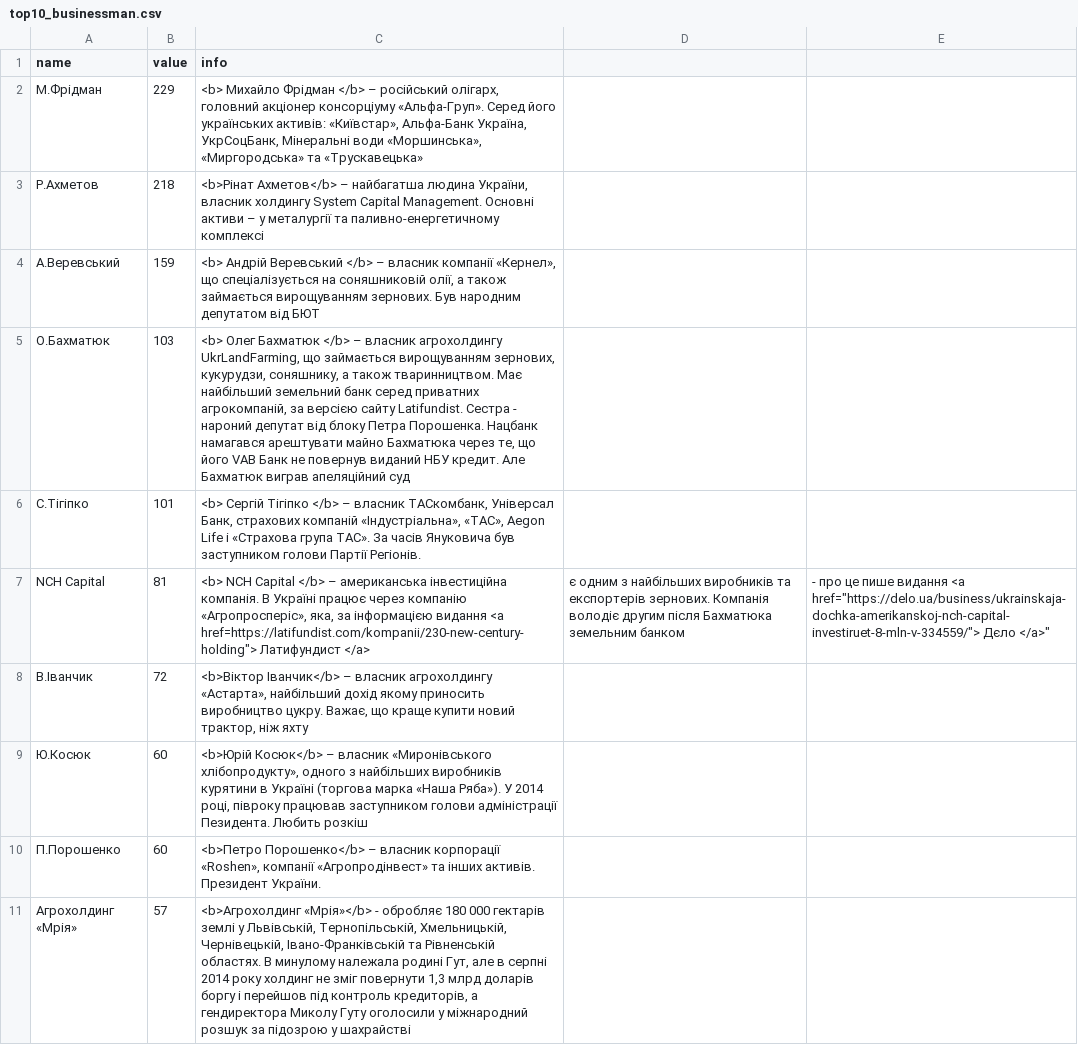
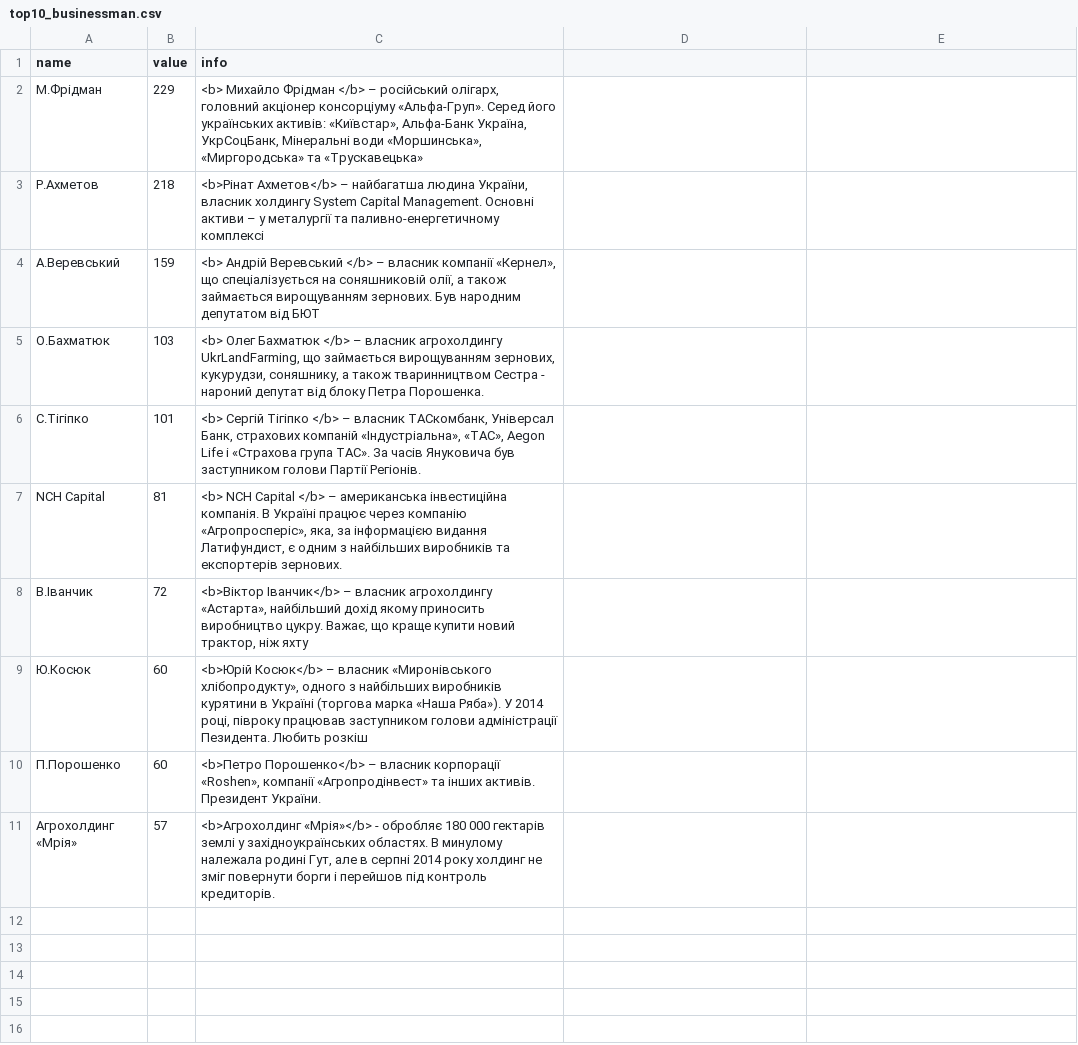
Before and after one commit to YevhDr/beneficiaries, a CSV file: data/top10_businessman.csv, drawn as a sheet; the diff names each change by its address in the sheet, - before the commit and + after, or states it on an @@ line.

```diff
--- a/data/top10_businessman.csv
+++ b/data/top10_businessman.csv
-C5 (info): …а також тваринництвом. Має найбільший земельний банк серед приватних агрокомпаній, за версією сайту Latifundist. Сестра - нароний депутат від блоку Петра Порошенка. Нацбанк намагався арештувати майно Бахматюка через те, що його VAB Банк не повернув виданий НБУ кредит. Але Бахматюк виграв апеляційний суд
+C5 (info): …а також тваринництвом Сестра - нароний депутат від блоку Петра Порошенка.
-C7 (info): …інформацією видання <a href=https://latifundist.com/kompanii/230-new-century-holding"> Латифундист </a>
+C7 (info): …інформацією видання Латифундист, є одним з найбільших виробників та експортерів зернових.
-D7: є одним з найбільших виробників та експортерів зернових. Компанія володіє другим після Бахматюка земельним банком
+D7: (empty)
-E7: - про це пише видання <a href="https://delo.ua/business/ukrainskaja-dochka-amerikanskoj-nch-capital-investiruet-8-mln-v-334559/"> Дєло </a>"
+E7: (empty)
-C11 (info): …землі у Львівській, Тернопільській, Хмельницькій, Чернівецькій, Івано-Франківській та Рівненській областях. В минулому належала родині Гут, але в серпні 2014 року холдинг не зміг повернути 1,3 млрд доларів боргу і перейшов під контроль кредиторів, а гендиректора Миколу Гуту оголосили у міжнародний розшук за підозрою у шахрайстві
+C11 (info): …землі у західноукраїнських областях. В минулому належала родині Гут, але в серпні 2014 року холдинг не зміг повернути борги і перейшов під контроль кредиторів.
```
Also changed, not shown: 6 other files.
